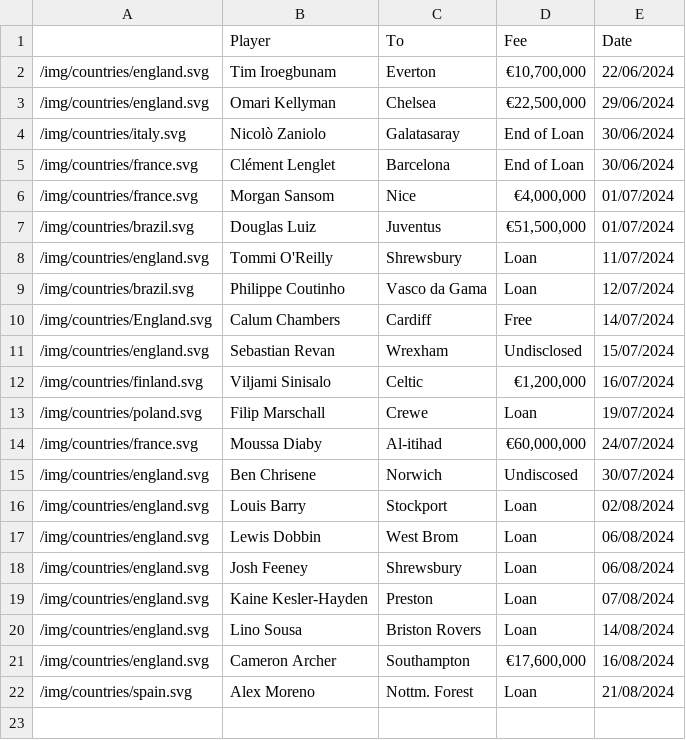
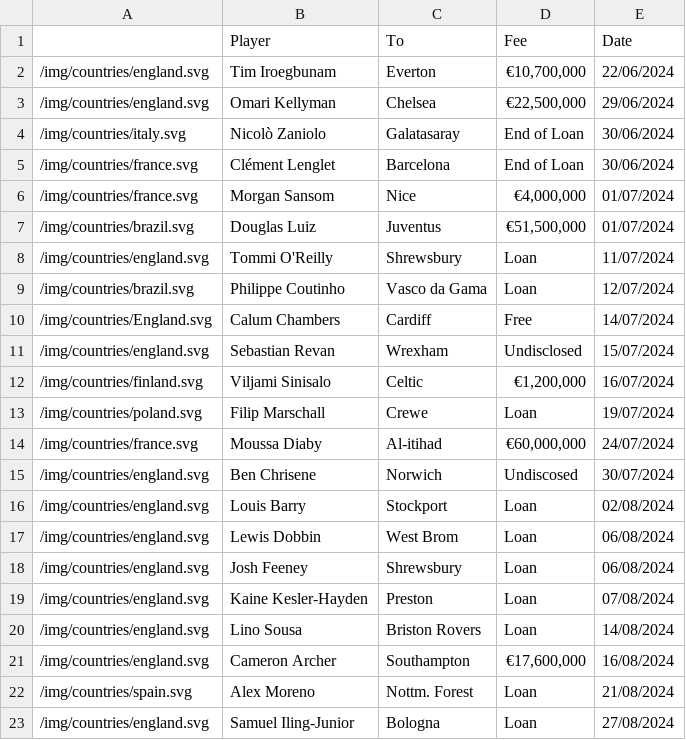
Before and after one commit to mitcpe/footy, a CSV file: assets/txfers/txferout2425.csv, drawn as a sheet; the diff names each change by its address in the sheet, - before the commit and + after, or states it on an @@ line.

Commit message:
updated iling-jnr loan

```diff
--- a/assets/txfers/txferout2425.csv
+++ b/assets/txfers/txferout2425.csv
+row 23: /img/countries/england.svg | Samuel Iling-Junior | Bologna | Loan | 27/08/2024
```
